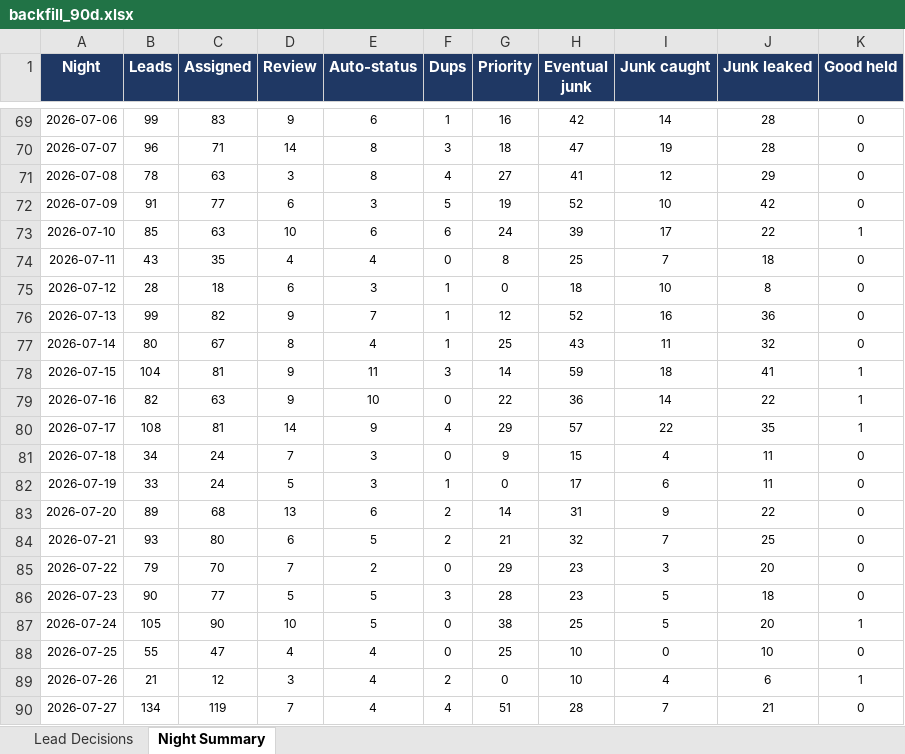
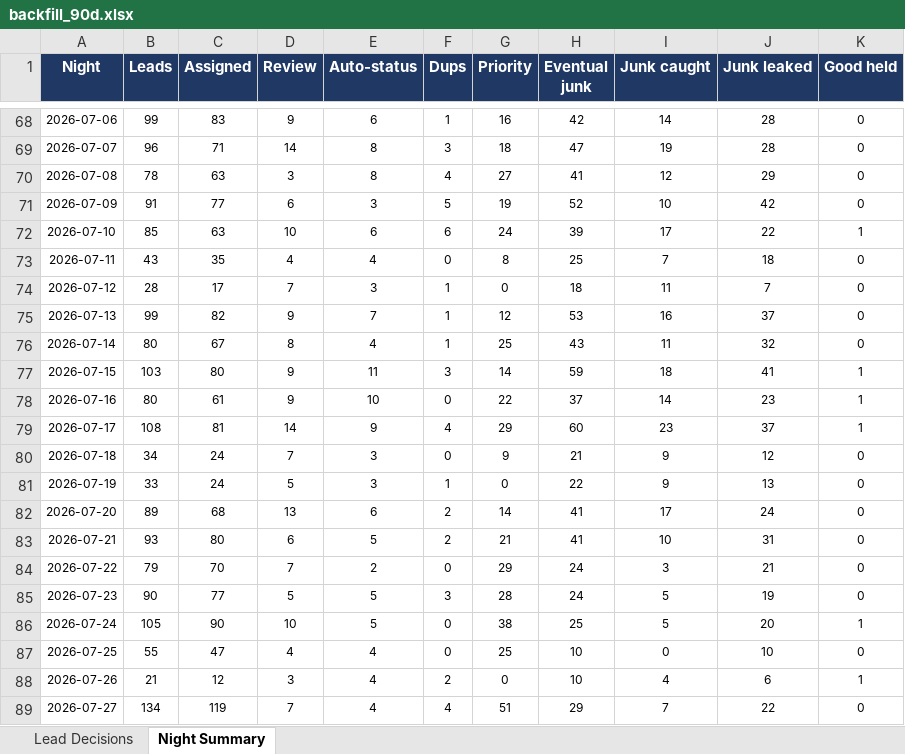
Before and after one commit to kurvnick/kurvpay-pcrep, an Excel workbook: logs/backfill_90d.xlsx, sheet Night Summary, drawn as a sheet; only a part is shown, gaps mark what is left out; values as stored, in another font and other column widths than the file's, no borders; addresses are those after the commit; the diff covers the shown part only; the diff names each change by its address in the sheet, - before the commit and + after, or states it on an @@ line.

```diff
--- a/logs/backfill_90d.xlsx (sheet Night Summary)
+++ b/logs/backfill_90d.xlsx (sheet Night Summary)
-C74 (Assigned): 18
+C74 (Assigned): 17
-D74 (Review): 6
+D74 (Review): 7
-I74 (Junk caught): 10
+I74 (Junk caught): 11
-J74 (Junk leaked): 8
+J74 (Junk leaked): 7
-H75 (Eventual junk): 52
+H75 (Eventual junk): 53
-J75 (Junk leaked): 36
+J75 (Junk leaked): 37
-B77 (Leads): 104
+B77 (Leads): 103
-C77 (Assigned): 81
+C77 (Assigned): 80
-B78 (Leads): 82
+B78 (Leads): 80
-C78 (Assigned): 63
+C78 (Assigned): 61
-H78 (Eventual junk): 36
+H78 (Eventual junk): 37
-J78 (Junk leaked): 22
+J78 (Junk leaked): 23
-H79 (Eventual junk): 57
+H79 (Eventual junk): 60
-I79 (Junk caught): 22
+I79 (Junk caught): 23
-J79 (Junk leaked): 35
+J79 (Junk leaked): 37
-H80 (Eventual junk): 15
+H80 (Eventual junk): 21
-I80 (Junk caught): 4
+I80 (Junk caught): 9
-J80 (Junk leaked): 11
+J80 (Junk leaked): 12
-H81 (Eventual junk): 17
+H81 (Eventual junk): 22
-I81 (Junk caught): 6
+I81 (Junk caught): 9
-J81 (Junk leaked): 11
+J81 (Junk leaked): 13
-H82 (Eventual junk): 31
+H82 (Eventual junk): 41
-I82 (Junk caught): 9
+I82 (Junk caught): 17
-J82 (Junk leaked): 22
+J82 (Junk leaked): 24
-H83 (Eventual junk): 32
+H83 (Eventual junk): 41
-I83 (Junk caught): 7
+I83 (Junk caught): 10
-J83 (Junk leaked): 25
+J83 (Junk leaked): 31
-H84:H85 (Eventual junk): 23
+H84:H85 (Eventual junk): 24
-J84 (Junk leaked): 20
+J84 (Junk leaked): 21
-J85 (Junk leaked): 18
+J85 (Junk leaked): 19
-H89 (Eventual junk): 28
+H89 (Eventual junk): 29
-J89 (Junk leaked): 21
+J89 (Junk leaked): 22
```
Also changed, not shown: 1 added row, 1 removed row and 30 edited cells elsewhere in this sheet, sheet Lead Decisions.
